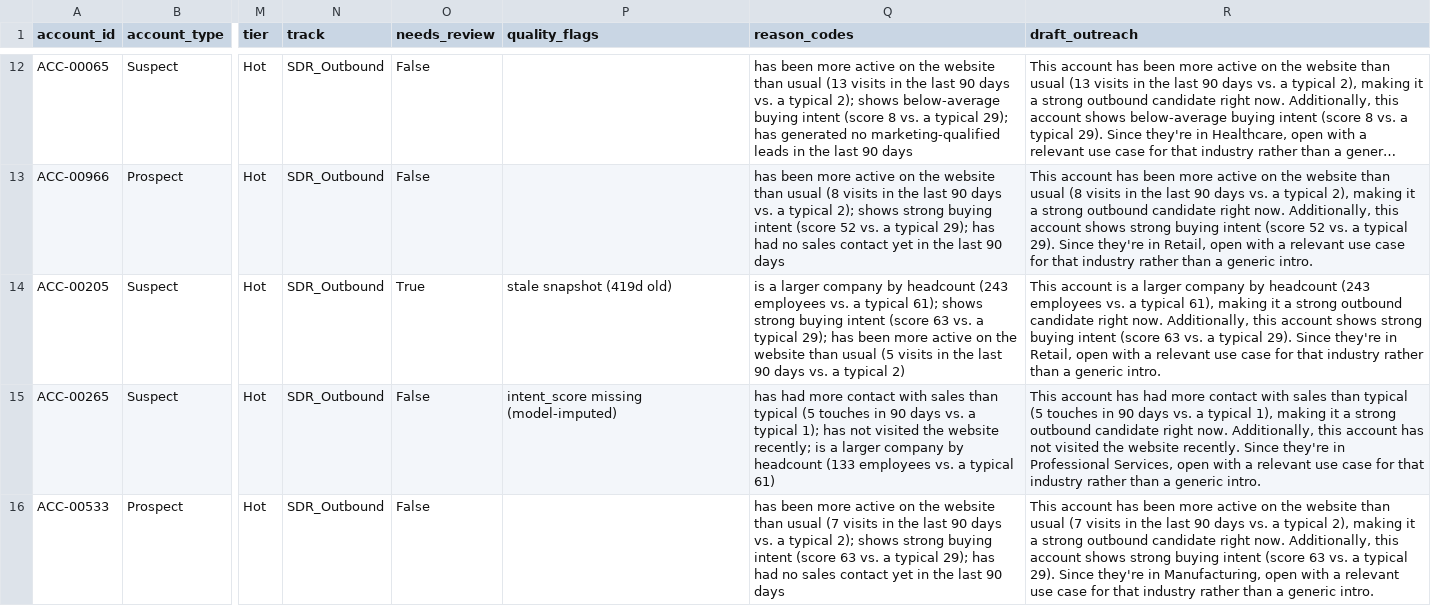
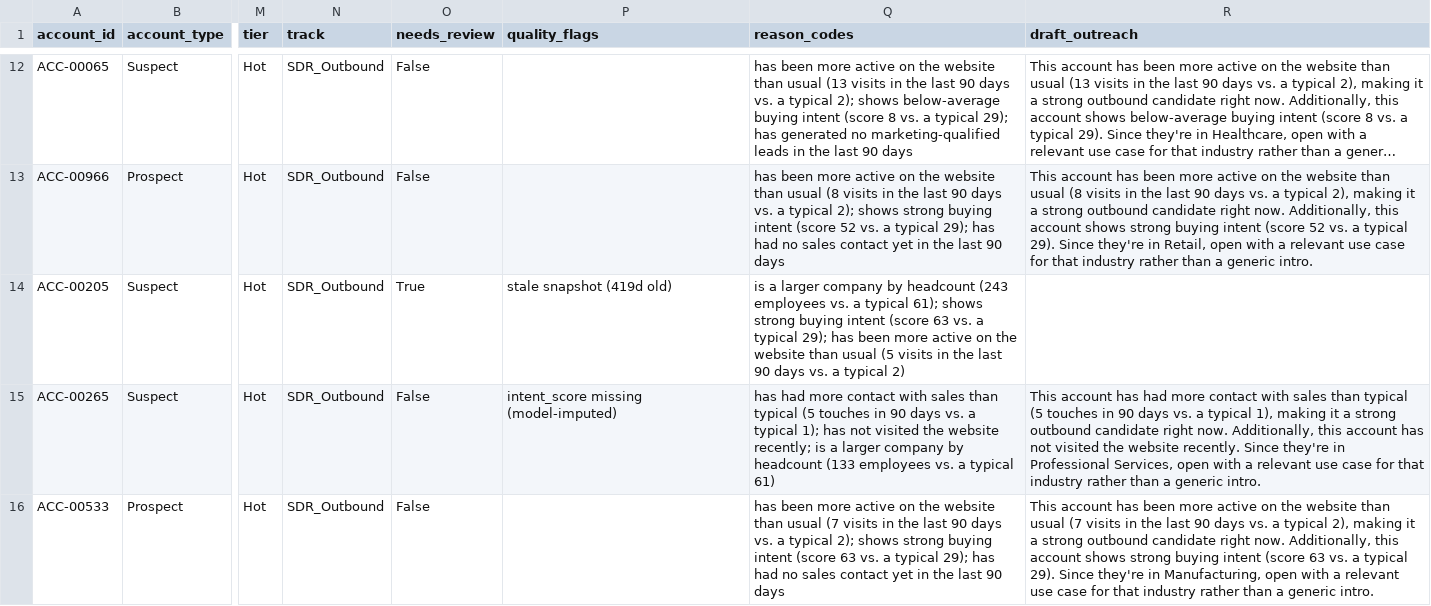
Before and after one commit to hari-2106/assignment, a CSV file: agent/output/worklist.csv, drawn as a sheet; only a part is shown, gaps mark what is left out; long unchanged cells end in …; the diff covers the shown part only; the diff names each change by its address in the sheet, - before the commit and + after, or states it on an @@ line.

Commit message:
Never auto-draft outreach for accounts flagged needs_review
Found via the ACC-00205 example while building the before/after impact
comparison: two Hot-tier accounts (ACC-00205, ACC-00958) had stale
snapshots (409-419 days old) yet were still getting confident,
personalized draft outreach generated off that stale data - backwards.
If the agent doesn't trust a row enough to skip flagging it, it
shouldn't trust it enough to draft a message from it either.

draft_outreach now excludes needs_review accounts from the Hot-tier
draft pool entirely; they still appear in the worklist (tier, reason
codes, everything) with an empty draft, surfacing as "verify before
acting" instead of a confident-looking message. Re-ran the full
pipeline and the groundedness eval to confirm: 20 drafts still
generated (backfilled from the remaining 28 eligible Hot accounts),
ACC-00205 now has needs_review=True and no draft.

```diff
--- a/agent/output/worklist.csv
+++ b/agent/output/worklist.csv
-R14 (draft_outreach): This account is a larger company by headcount (243 employees vs. a typical 61), making it a strong outbound candidate right now. Additionally, this account shows strong buying intent (score 63 vs. a typical 29). Since they're in Retail, open with a relevant use case for that industry rather than a generic intro.
+R14 (draft_outreach): (empty)
```
Also changed, not shown: 1 edited cell elsewhere in this file, 2 other files.
